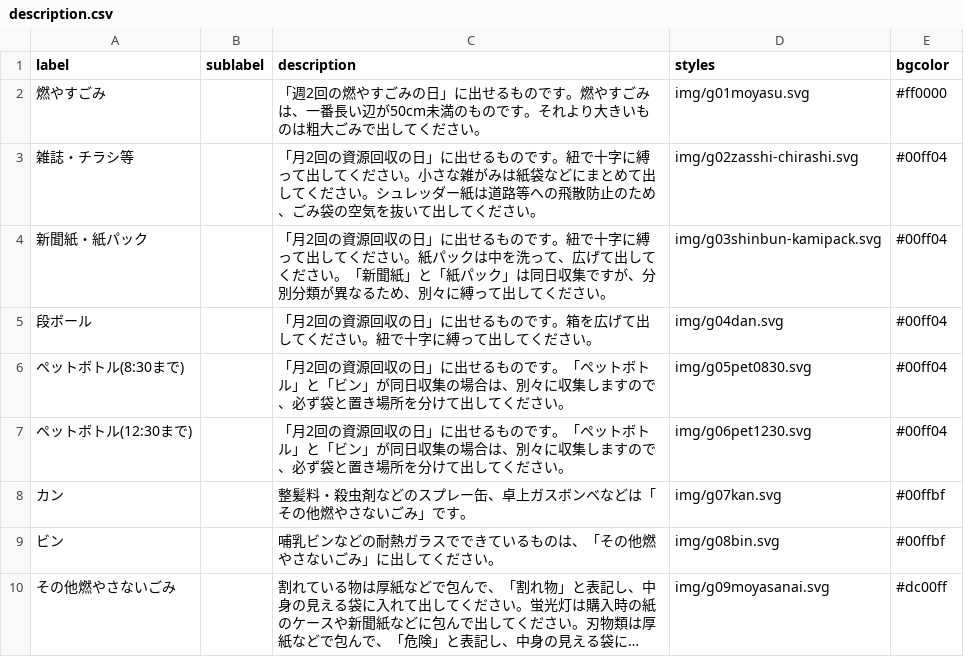
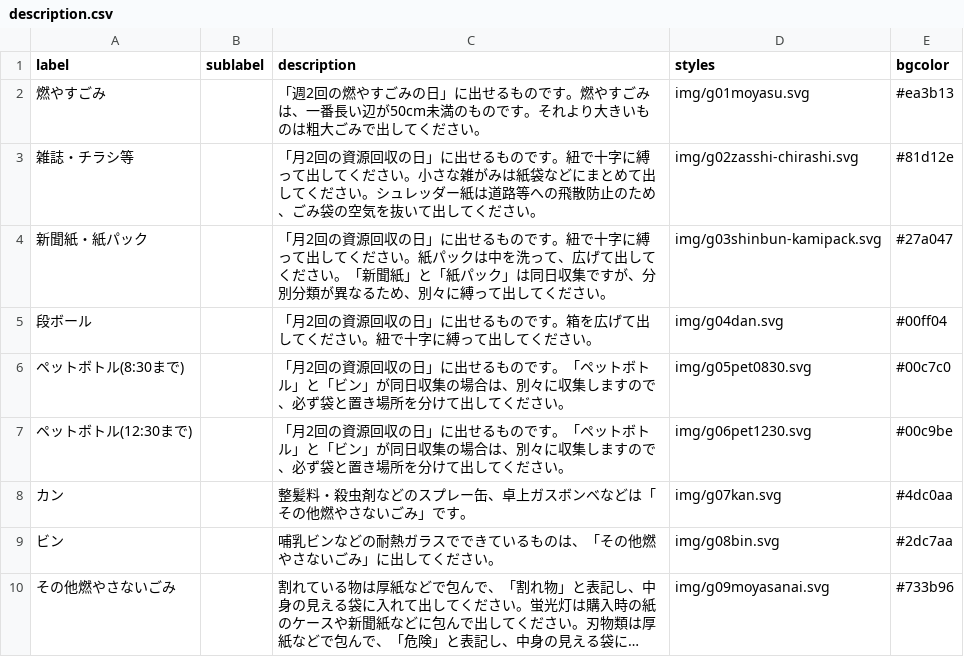
Before and after one commit to clarkashiya-2021/5374, a CSV file: data/description.csv, drawn as a sheet; long unchanged cells end in …; the diff names each change by its address in the sheet, - before the commit and + after, or states it on an @@ line.

Commit message:
Update description.csv

```diff
--- a/data/description.csv
+++ b/data/description.csv
-E2 (bgcolor): #ff0000
+E2 (bgcolor): #ea3b13
-E3 (bgcolor): #00ff04
+E3 (bgcolor): #81d12e
-E4 (bgcolor): #00ff04
+E4 (bgcolor): #27a047
-E6 (bgcolor): #00ff04
+E6 (bgcolor): #00c7c0
-E7 (bgcolor): #00ff04
+E7 (bgcolor): #00c9be
-E8 (bgcolor): #00ffbf
+E8 (bgcolor): #4dc0aa
-E9 (bgcolor): #00ffbf
+E9 (bgcolor): #2dc7aa
-E10 (bgcolor): #dc00ff
+E10 (bgcolor): #733b96
```
